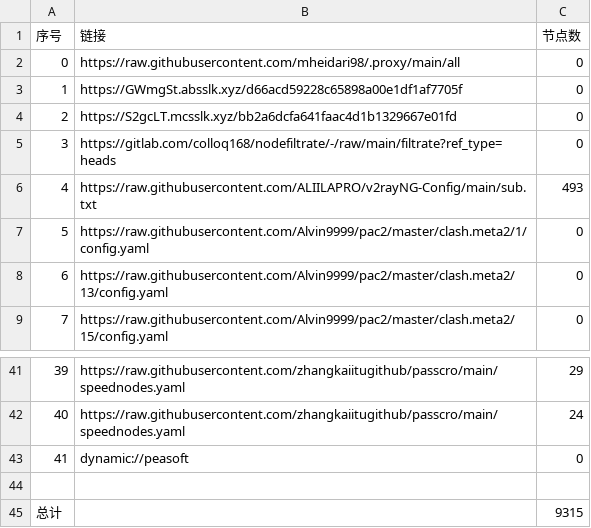
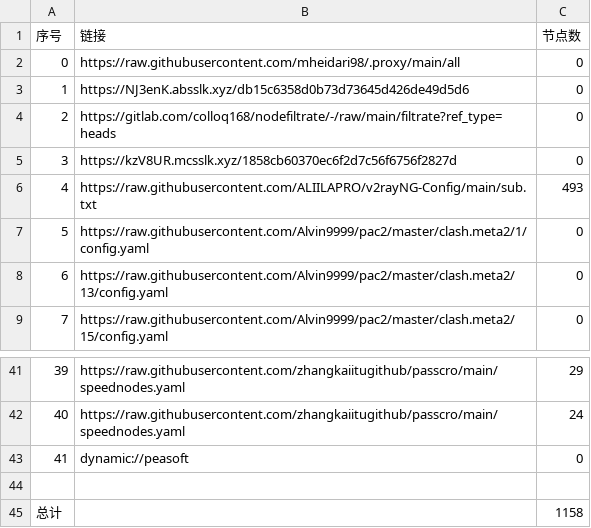
Before and after one commit to EvilCY/NoMoreWalls, a CSV file: list_result.csv, drawn as a sheet; only a part is shown, gaps mark what is left out.

```diff
--- a/list_result.csv
+++ b/list_result.csv
@@ -2,5 +2,5 @@
 0, https://raw.githubusercontent.com/mheidari98/.proxy/main/all,0
-1,https://GWmgSt.absslk.xyz/d66acd59228c65898a00e1df1af7705f,0
-2,https://S2gcLT.mcsslk.xyz/bb2a6dcfa641faac4d1b1329667e01fd,0
-3,https://gitlab.com/colloq168/nodefiltrate/-/raw/main/filtrate?ref_type=heads,0
+1,https://NJ3enK.absslk.xyz/db15c6358d0b73d73645d426de49d5d6,0
+2,https://gitlab.com/colloq168/nodefiltrate/-/raw/main/filtrate?ref_type=heads,0
+3,https://kzV8UR.mcsslk.xyz/1858cb60370ec6f2d7c56f6756f2827d,0
 4,https://raw.githubusercontent.com/ALIILAPRO/v2rayNG-Config/main/sub.txt,493
@@ -44,2 +44,2 @@
 
-总计,,9315
+总计,,1158
```
Also changed, not shown: 39 other files.
